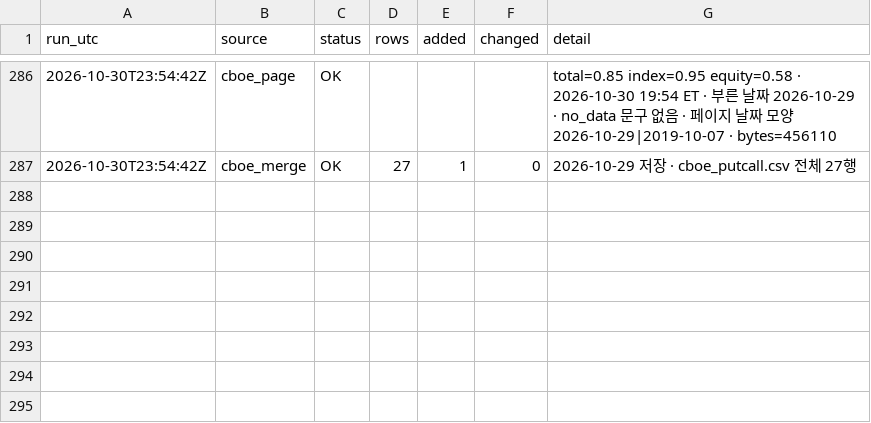
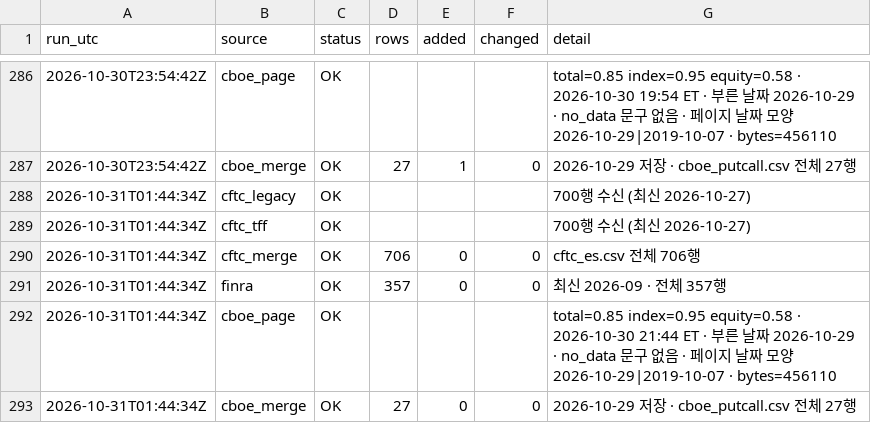
Before and after one commit to Leelll1/Screen, a CSV file: results/_meta/us_source_health.csv, drawn as a sheet; only a part is shown, gaps mark what is left out; the diff names each change by its address in the sheet, - before the commit and + after, or states it on an @@ line.

```diff
--- a/results/_meta/us_source_health.csv
+++ b/results/_meta/us_source_health.csv
+row 288: 2026-10-31T01:44:34Z | cftc_legacy | OK |  |  |  | 700행 수신 (최신 2026-10-27)
+row 289: 2026-10-31T01:44:34Z | cftc_tff | OK |  |  |  | 700행 수신 (최신 2026-10-27)
+row 290: 2026-10-31T01:44:34Z | cftc_merge | OK | 706 | 0 | 0 | cftc_es.csv 전체 706행
+row 291: 2026-10-31T01:44:34Z | finra | OK | 357 | 0 | 0 | 최신 2026-09 · 전체 357행
+row 292: 2026-10-31T01:44:34Z | cboe_page | OK |  |  |  | total=0.85 index=0.95 equity=0.58 · 2026-10-30 21:44 ET · 부른 날짜 2026-10-29 · no_data 문구 없음 · 페이지 날짜 모양 2026-10-29|2019-10-07 · bytes=456110
+row 293: 2026-10-31T01:44:34Z | cboe_merge | OK | 27 | 0 | 0 | 2026-10-29 저장 · cboe_putcall.csv 전체 27행
```
